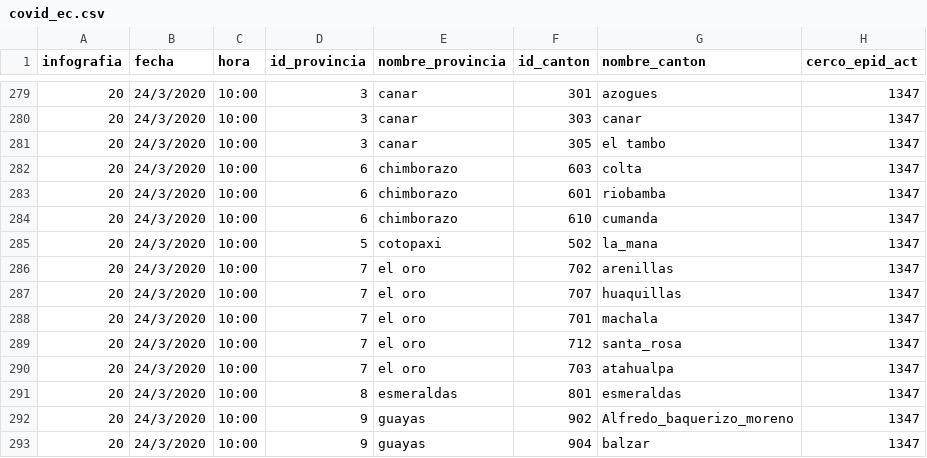
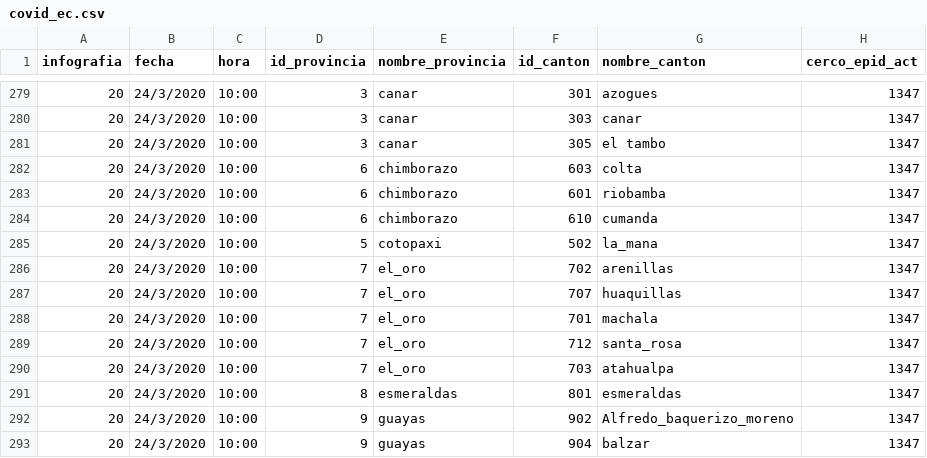
Before and after one commit to pablora19/COVID19_EC, a CSV file: covid_ec.csv, drawn as a sheet; only a part is shown, gaps mark what is left out; the diff names each change by its address in the sheet, - before the commit and + after, or states it on an @@ line.

Commit message:
Remplazar whitespace para denotar cadenas.

```diff
--- a/covid_ec.csv
+++ b/covid_ec.csv
-E286:E290 (nombre_provincia): el oro
+E286:E290 (nombre_provincia): el_oro
```
